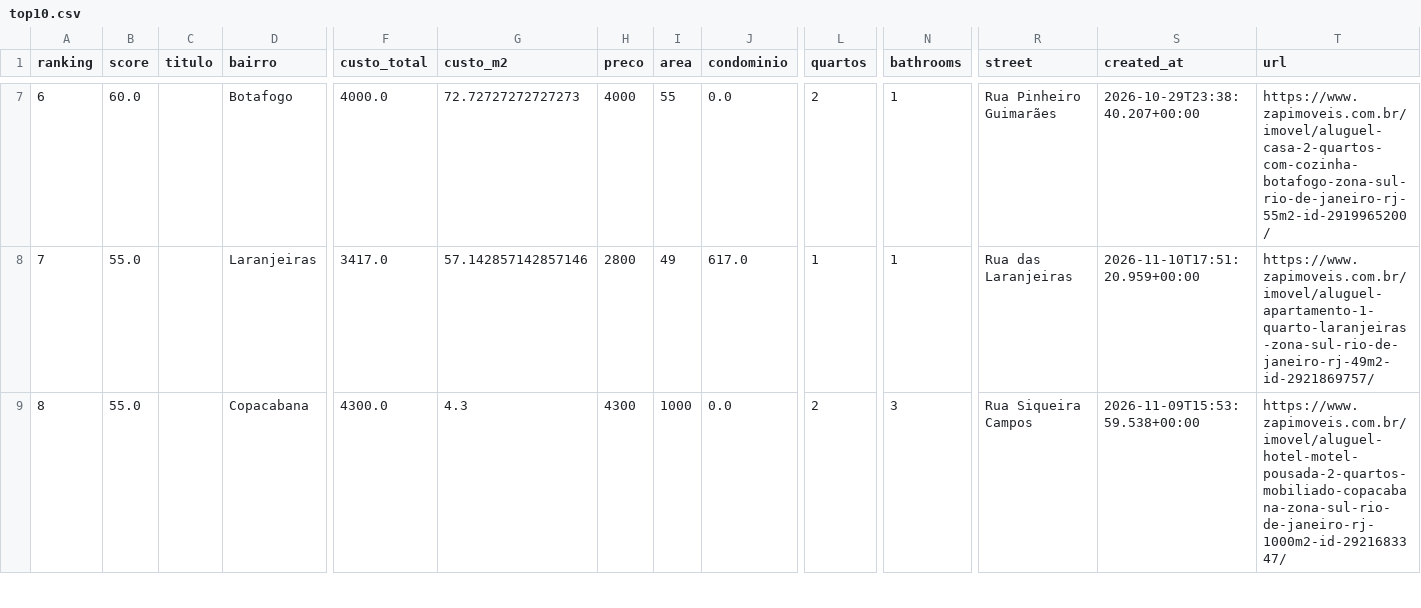
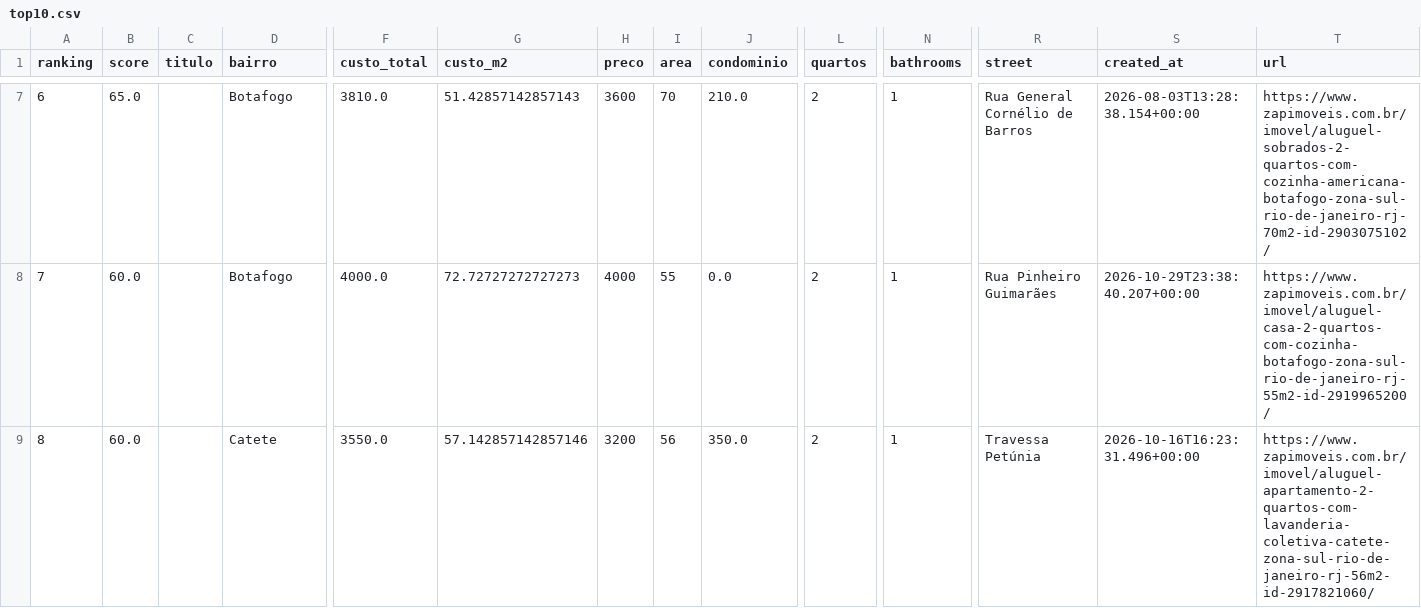
Before and after one commit to DboechatM/RentHunter, a CSV file: data/zap/top/top10.csv, drawn as a sheet; only a part is shown, gaps mark what is left out; the diff covers the shown part only; the diff names each change by its address in the sheet, - before the commit and + after, or states it on an @@ line.

```diff
--- a/data/zap/top/top10.csv
+++ b/data/zap/top/top10.csv
-B7 (score): 60.0
+B7 (score): 65.0
-F7 (custo_total): 4000.0
+F7 (custo_total): 3810.0
-G7 (custo_m2): 72.72727272727273
+G7 (custo_m2): 51.42857142857143
-H7 (preco): 4000
+H7 (preco): 3600
-I7 (area): 55
+I7 (area): 70
-J7 (condominio): 0.0
+J7 (condominio): 210.0
-R7 (street): Rua Pinheiro Guimarães
+R7 (street): Rua General Cornélio de Barros
-S7 (created_at): 2026-10-29T23:38:40.207+00:00
+S7 (created_at): 2026-08-03T13:28:38.154+00:00
-T7 (url): https://www.zapimoveis.com.br/imovel/aluguel-casa-2-quartos-com-cozinha-botafogo-zona-sul-rio-de-janeiro-rj-55m2-id-2919965200/
+T7 (url): https://www.zapimoveis.com.br/imovel/aluguel-sobrados-2-quartos-com-cozinha-americana-botafogo-zona-sul-rio-de-janeiro-rj-70m2-id-2903075102/
-B8:B9 (score): 55.0
+B8:B9 (score): 60.0
-D8 (bairro): Laranjeiras
+D8 (bairro): Botafogo
-F8 (custo_total): 3417.0
+F8 (custo_total): 4000.0
-G8 (custo_m2): 57.142857142857146
+G8 (custo_m2): 72.72727272727273
-H8 (preco): 2800
+H8 (preco): 4000
-I8 (area): 49
+I8 (area): 55
-J8 (condominio): 617.0
+J8 (condominio): 0.0
-L8 (quartos): 1
+L8 (quartos): 2
-R8 (street): Rua das Laranjeiras
+R8 (street): Rua Pinheiro Guimarães
-S8 (created_at): 2026-11-10T17:51:20.959+00:00
+S8 (created_at): 2026-10-29T23:38:40.207+00:00
-T8 (url): https://www.zapimoveis.com.br/imovel/aluguel-apartamento-1-quarto-laranjeiras-zona-sul-rio-de-janeiro-rj-49m2-id-2921869757/
+T8 (url): https://www.zapimoveis.com.br/imovel/aluguel-casa-2-quartos-com-cozinha-botafogo-zona-sul-rio-de-janeiro-rj-55m2-id-2919965200/
-D9 (bairro): Copacabana
+D9 (bairro): Catete
-F9 (custo_total): 4300.0
+F9 (custo_total): 3550.0
-G9 (custo_m2): 4.3
+G9 (custo_m2): 57.142857142857146
-H9 (preco): 4300
+H9 (preco): 3200
-I9 (area): 1000
+I9 (area): 56
-J9 (condominio): 0.0
+J9 (condominio): 350.0
-N9 (bathrooms): 3
+N9 (bathrooms): 1
-R9 (street): Rua Siqueira Campos
+R9 (street): Travessa Petúnia
-S9 (created_at): 2026-11-09T15:53:59.538+00:00
+S9 (created_at): 2026-10-16T16:23:31.496+00:00
-T9 (url): https://www.zapimoveis.com.br/imovel/aluguel-hotel-motel-pousada-2-quartos-mobiliado-copacabana-zona-sul-rio-de-janeiro-rj-1000m2-id-2921683347/
+T9 (url): https://www.zapimoveis.com.br/imovel/aluguel-apartamento-2-quartos-com-lavanderia-coletiva-catete-zona-sul-rio-de-janeiro-rj-56m2-id-2917821060/
```
Also changed, not shown: 47 edited cells elsewhere in this file, 3 other files.
